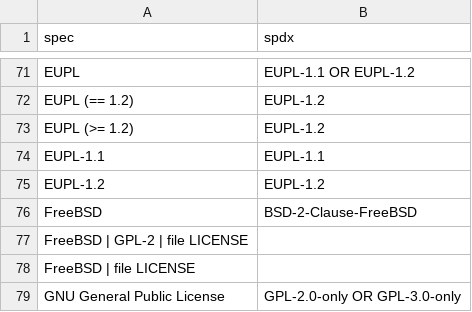
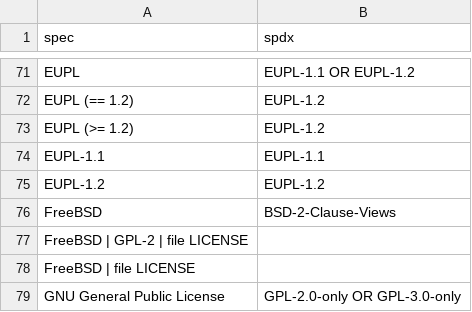
Before and after one commit to coatless-rpkg/sbom, a CSV file: inst/extdata/licenses.csv, drawn as a sheet; only a part is shown, gaps mark what is left out.

Commit message:
Add license expression and purl parsers

```diff
--- a/inst/extdata/licenses.csv
+++ b/inst/extdata/licenses.csv
@@ -75,3 +75,3 @@
 "EUPL-1.2","EUPL-1.2"
-"FreeBSD","BSD-2-Clause-FreeBSD"
+"FreeBSD","BSD-2-Clause-Views"
 "FreeBSD | GPL-2 | file LICENSE",
```
Also changed, not shown: 50 other files.
